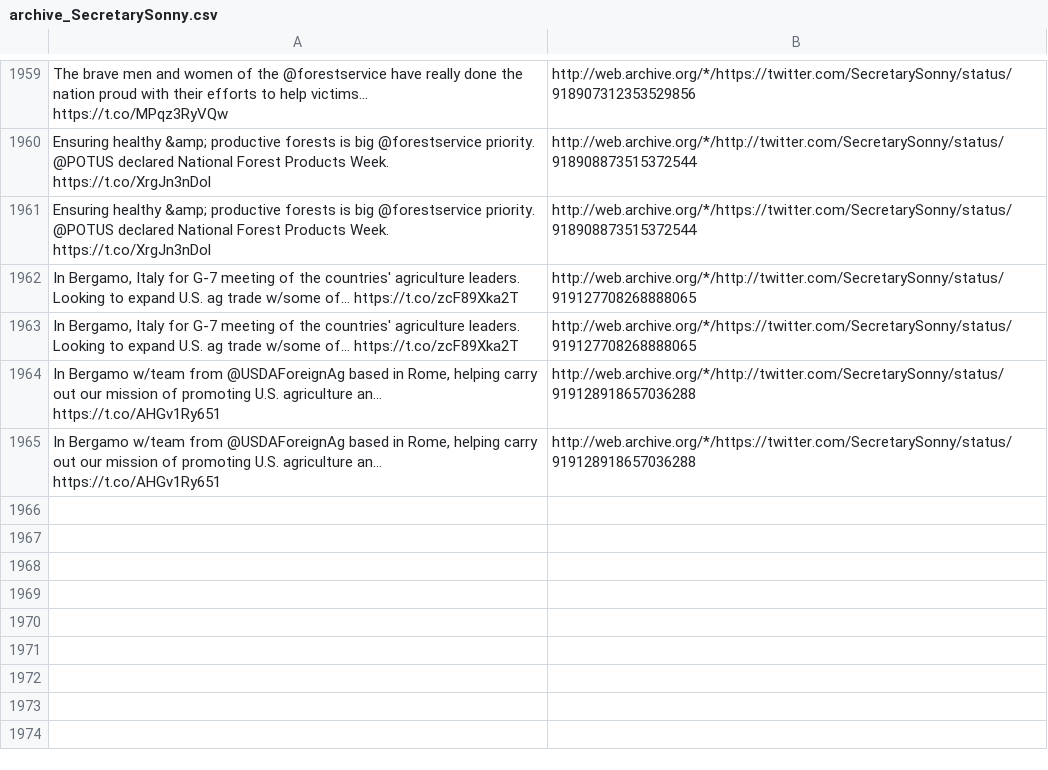
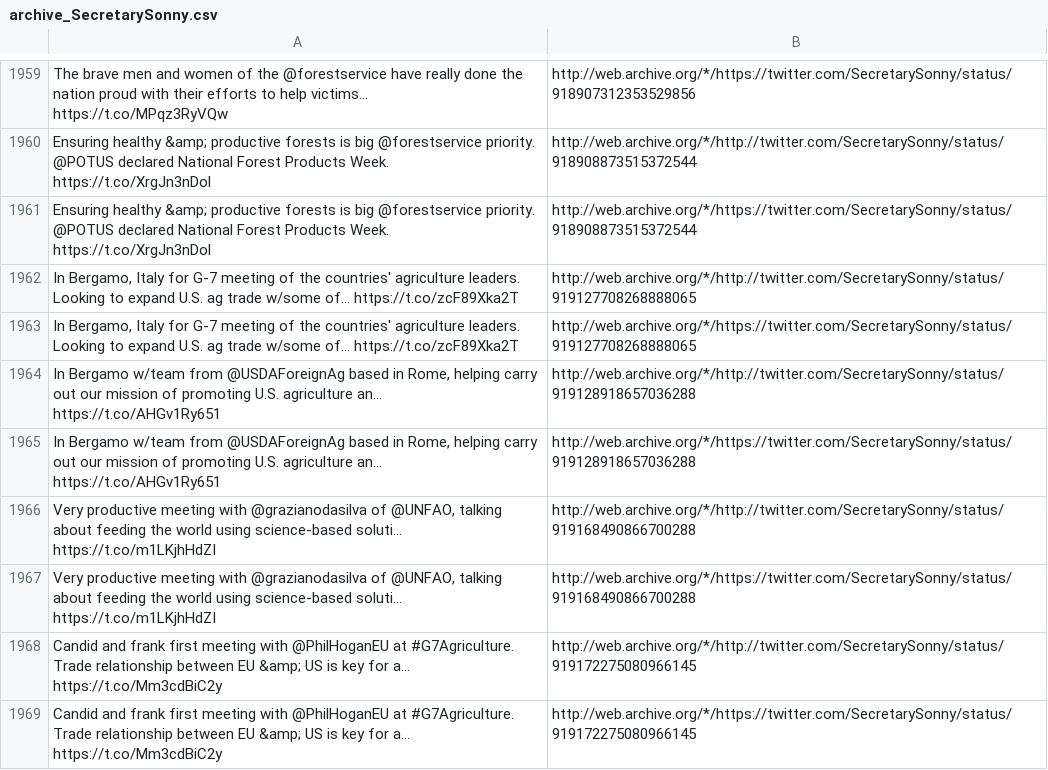
Before and after one commit to patrick-brian-mooney/archive-junta, a CSV file: data/archive_SecretarySonny.csv, drawn as a sheet; only a part is shown, gaps mark what is left out; the diff names each change by its address in the sheet, - before the commit and + after, or states it on an @@ line.

```diff
--- a/data/archive_SecretarySonny.csv
+++ b/data/archive_SecretarySonny.csv
+row 1966: Very productive meeting with @grazianodasilva of @UNFAO, talking about feeding the world using science-based soluti… https://t.co/m1LKjhHdZI | http://web.archive.org/*/http://twitter.com/SecretarySonny/status/919168490866700288
+row 1967: Very productive meeting with @grazianodasilva of @UNFAO, talking about feeding the world using science-based soluti… https://t.co/m1LKjhHdZI | http://web.archive.org/*/https://twitter.com/SecretarySonny/status/919168490866700288
+row 1968: Candid and frank first meeting with @PhilHoganEU at #G7Agriculture. Trade relationship between EU &amp; US is key for a… https://t.co/Mm3cdBiC2y | http://web.archive.org/*/http://twitter.com/SecretarySonny/status/919172275080966145
+row 1969: Candid and frank first meeting with @PhilHoganEU at #G7Agriculture. Trade relationship between EU &amp; US is key for a… https://t.co/Mm3cdBiC2y | http://web.archive.org/*/https://twitter.com/SecretarySonny/status/919172275080966145
```
Also changed, not shown: data/archive_WhiteHouse.csv, 4 other files.
